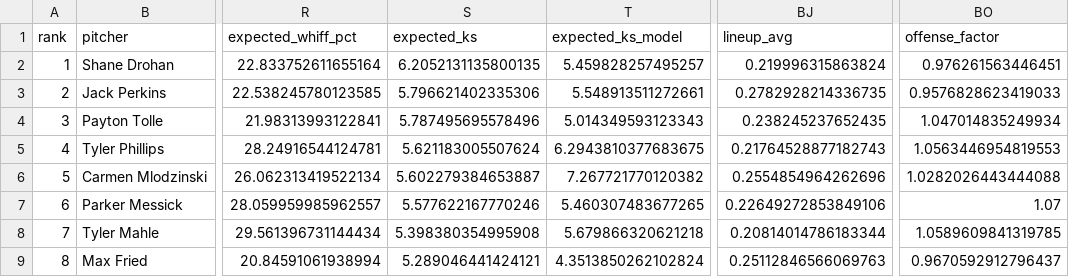
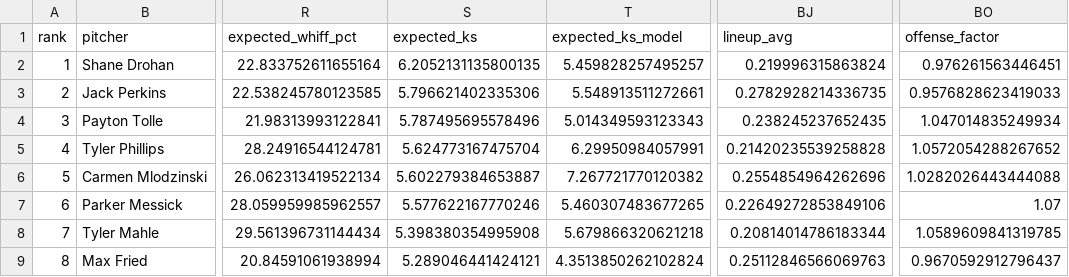
Before and after one commit to Ceezwrld/K-matchup, a CSV file: rankings-2026-08-07.csv, drawn as a sheet; only a part is shown, gaps mark what is left out; the diff names each change by its address in the sheet, - before the commit and + after, or states it on an @@ line.

```diff
--- a/rankings-2026-08-07.csv
+++ b/rankings-2026-08-07.csv
-S5 (expected_ks): 5.621183005507624
+S5 (expected_ks): 5.624773167475704
-T5 (expected_ks_model): 6.2943810377683675
+T5 (expected_ks_model): 6.29950984057991
-BJ5 (lineup_avg): 0.21764528877182743
+BJ5 (lineup_avg): 0.21420235539258828
-BO5 (offense_factor): 1.0563446954819553
+BO5 (offense_factor): 1.0572054288267652
```
Also changed, not shown: 3 other files.
